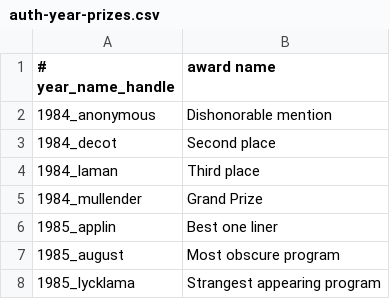
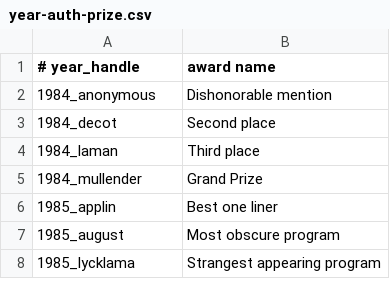
Before and after one commit to lcn2/trim-temp-test-ioccc, a CSV file: tmp/year-auth-prize.csv (was tmp/auth-year-prizes.csv), drawn as a sheet; only a part is shown.

```diff
--- a/tmp/auth-year-prizes.csv
+++ b/tmp/year-auth-prize.csv
@@ -1,2 +1,2 @@
-# year_name_handle,award name
+# year_handle,award name
 1984_anonymous,Dishonorable mention
```
Also changed, not shown: tmp/winners.csv, 1 other file.
